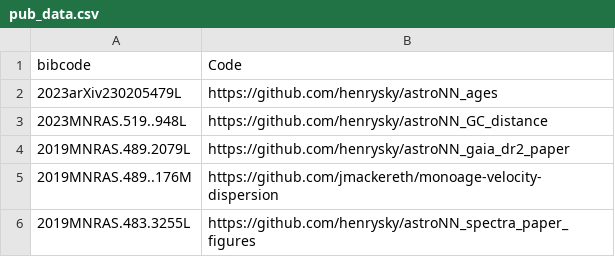
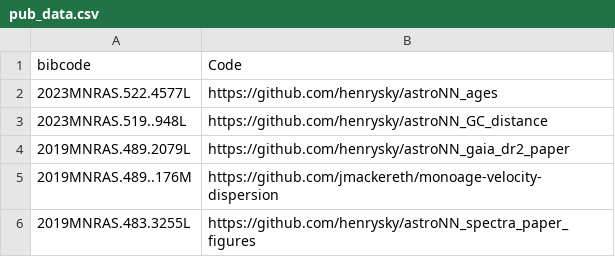
Before and after one commit to henrysky/henrysky.github.io, a CSV file: src/pub_data.csv, drawn as a sheet.

```diff
--- a/src/pub_data.csv
+++ b/src/pub_data.csv
@@ -1,3 +1,3 @@
 bibcode,Code
-2023arXiv230205479L,https://github.com/henrysky/astroNN_ages
+2023MNRAS.522.4577L,https://github.com/henrysky/astroNN_ages
 2023MNRAS.519..948L,https://github.com/henrysky/astroNN_GC_distance
```
Also changed, not shown: 3 other files.
